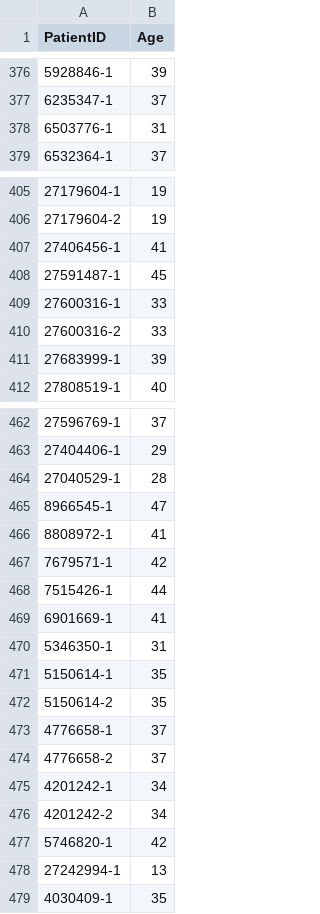
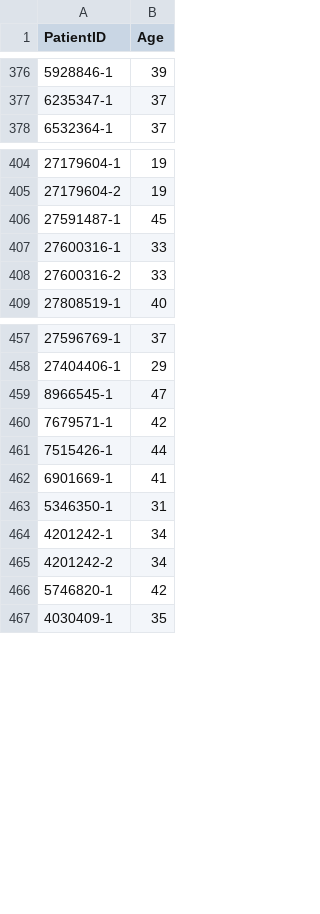
Before and after one commit to gdcohan/hepatocellular-v-cholangiocarcinoma, a CSV file: Ovarian_Clinical.csv, drawn as a sheet; only a part is shown, gaps mark what is left out; the diff covers the shown part only; the diff names each change by its address in the sheet, - before the commit and + after, or states it on an @@ line.

```diff
--- a/Ovarian_Clinical.csv
+++ b/Ovarian_Clinical.csv
-row 378: 6503776-1 | 31
-row 407: 27406456-1 | 41
-row 411: 27683999-1 | 39
-row 464: 27040529-1 | 28
-row 466: 8808972-1 | 41
-row 471: 5150614-1 | 35
-row 472: 5150614-2 | 35
-row 473: 4776658-1 | 37
-row 474: 4776658-2 | 37
-row 478: 27242994-1 | 13
```
Also changed, not shown: 12 removed rows elsewhere in this file, Ovarian_Institution.csv, Ovarian_Outcome.csv.
